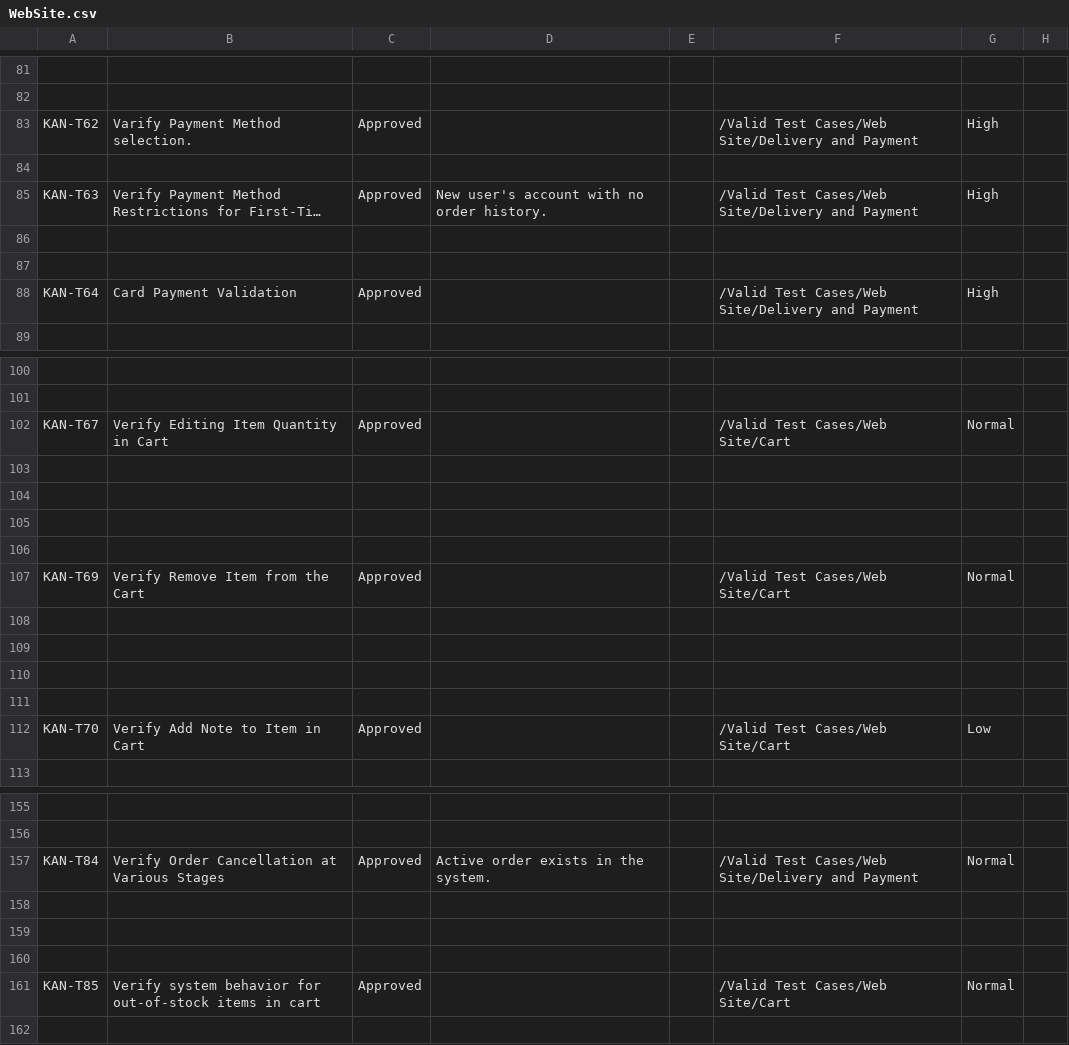
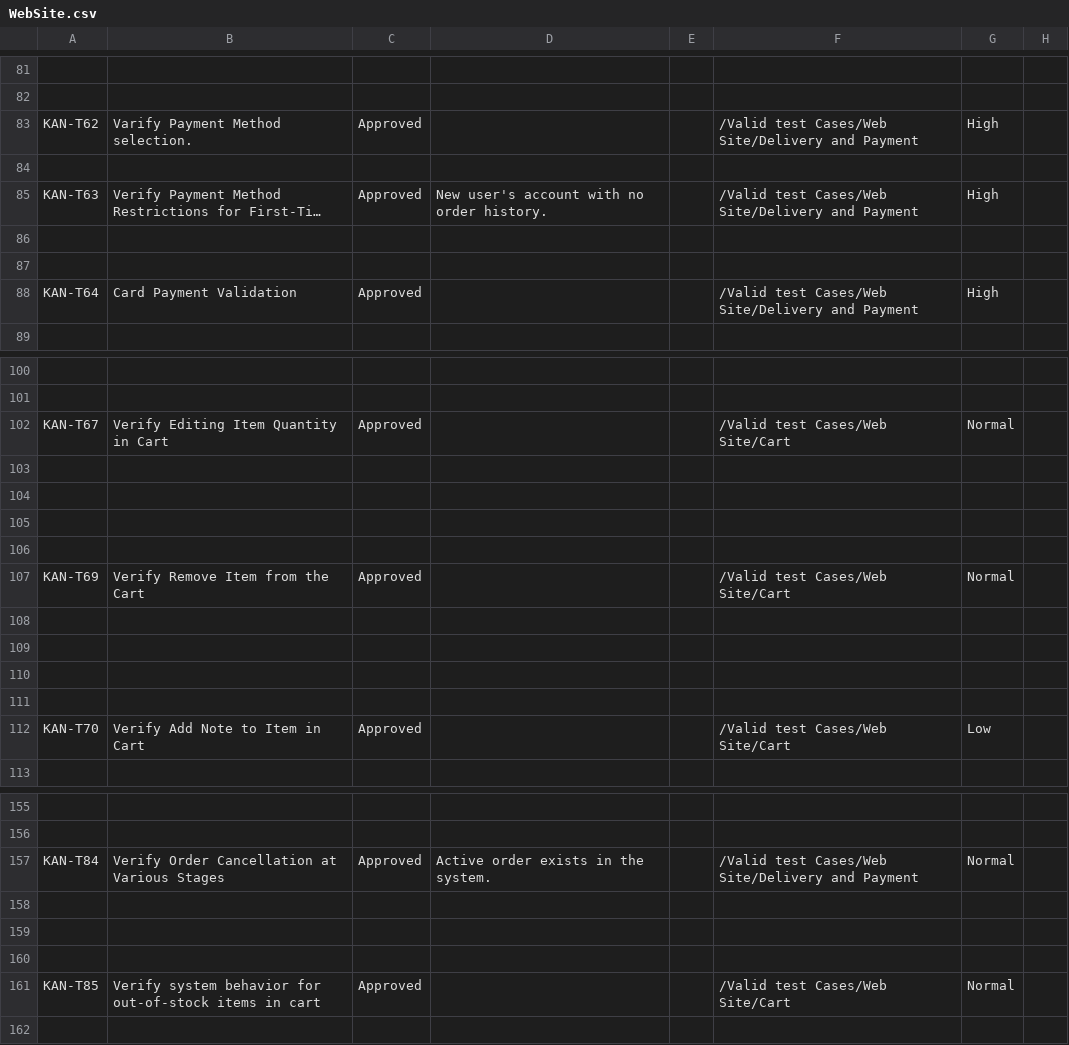
Before and after one commit to FatemaAhmedKhalil/GazaraGroceryStore, a CSV file: Valid Test Cases/WebSite.csv, drawn as a sheet; only a part is shown, gaps mark what is left out; long unchanged cells end in …; the diff covers the shown part only; the diff names each change by its address in the sheet, - before the commit and + after, or states it on an @@ line.

```diff
--- a/Valid Test Cases/WebSite.csv
+++ b/Valid Test Cases/WebSite.csv
-F83: /Valid Test Cases/Web Site/Delivery…
+F83: /Valid test Cases/Web Site/Delivery…
-F85: /Valid Test Cases/Web Site/Delivery…
+F85: /Valid test Cases/Web Site/Delivery…
-F88: /Valid Test Cases/Web Site/Delivery…
+F88: /Valid test Cases/Web Site/Delivery…
-F102: /Valid Test Cases/Web Site/Cart
+F102: /Valid test Cases/Web Site/Cart
-F107: /Valid Test Cases/Web Site/Cart
+F107: /Valid test Cases/Web Site/Cart
-F112: /Valid Test Cases/Web Site/Cart
+F112: /Valid test Cases/Web Site/Cart
-F157: /Valid Test Cases/Web Site/Delivery…
+F157: /Valid test Cases/Web Site/Delivery…
-F161: /Valid Test Cases/Web Site/Cart
+F161: /Valid test Cases/Web Site/Cart
```
Also changed, not shown: 24 edited cells elsewhere in this file, Invalid Test Cases/MobileApplication.csv, Invalid Test Cases/WebSite.csv, 1 other file.
